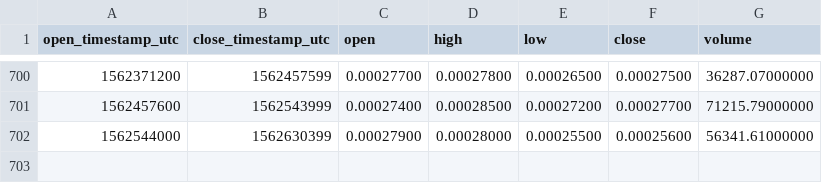
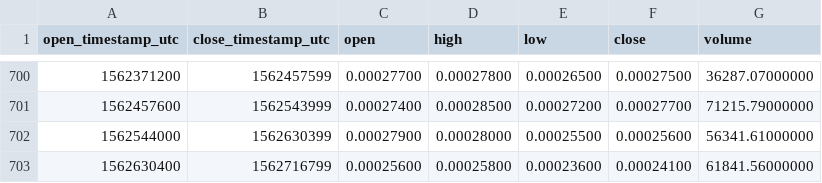
Before and after one commit to cryptobigbro/binance-GASBTC, a CSV file: binance-GASBTC-1d.csv, drawn as a sheet; only a part is shown, gaps mark what is left out; the diff names each change by its address in the sheet, - before the commit and + after, or states it on an @@ line.

Commit message:
Update OHLCV data.

```diff
--- a/binance-GASBTC-1d.csv
+++ b/binance-GASBTC-1d.csv
+row 703: 1562630400 | 1562716799 | 0.00025600 | 0.00025800 | 0.00023600 | 0.00024100 | 61841.56000000
```
Also changed, not shown: 1 other file.
